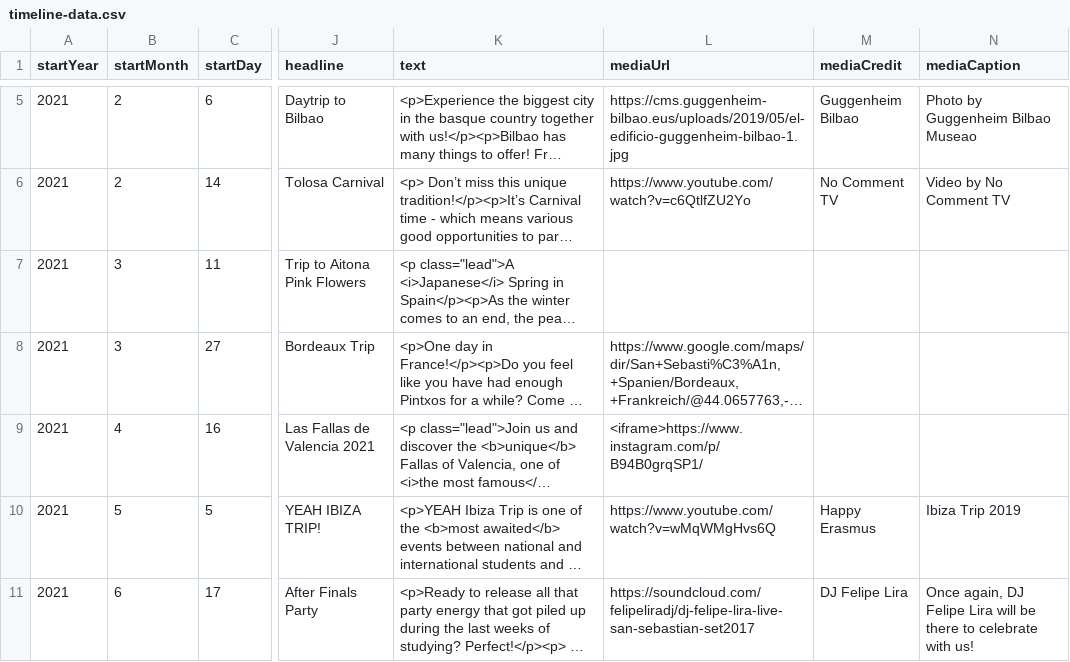
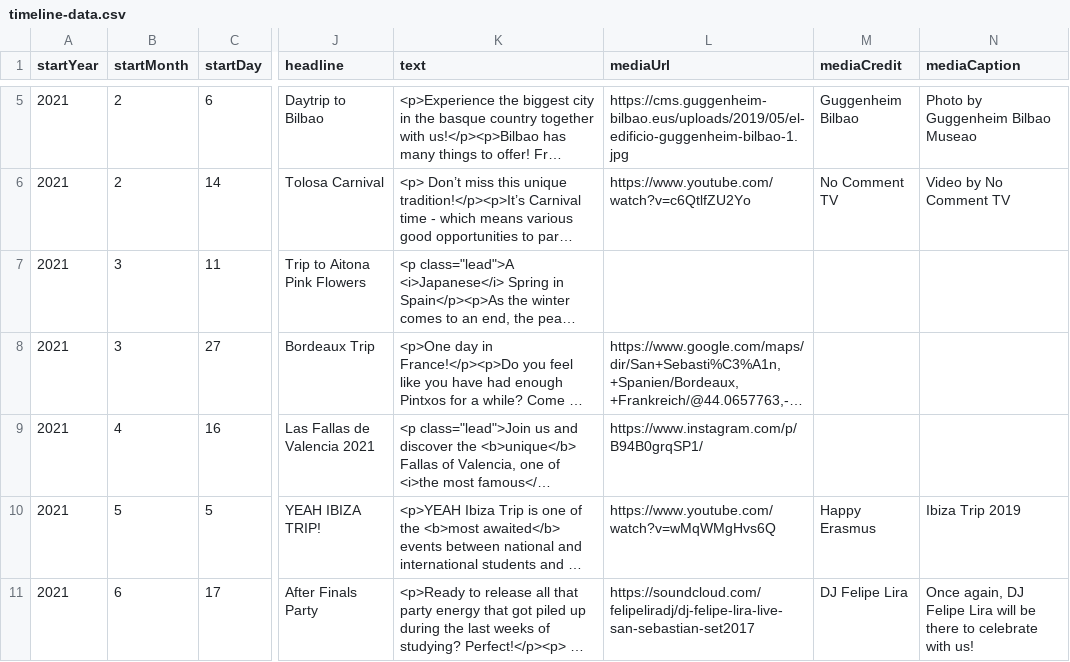
Before and after one commit to DeustoDatacom/MSGW-timeline, a CSV file: docs/group5/timeline-data.csv, drawn as a sheet; only a part is shown, gaps mark what is left out; long unchanged cells end in …; the diff names each change by its address in the sheet, - before the commit and + after, or states it on an @@ line.

Commit message:
IG try 2

```diff
--- a/docs/group5/timeline-data.csv
+++ b/docs/group5/timeline-data.csv
-L9 (mediaUrl): <iframe>https://www.instagram.com/p/B94B0grqSP1/
+L9 (mediaUrl): https://www.instagram.com/p/B94B0grqSP1/
```
